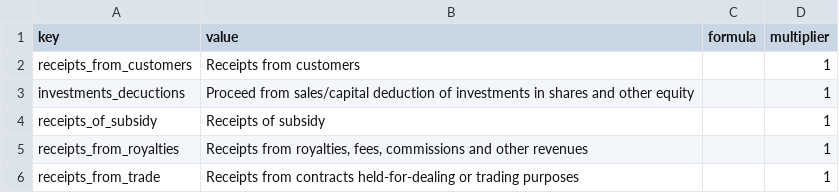
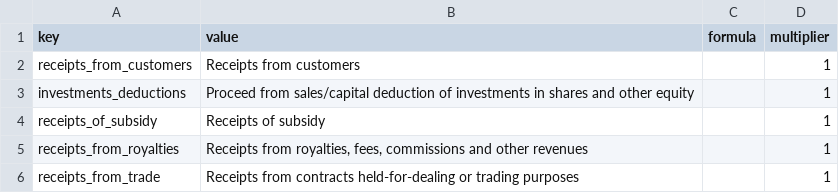
Before and after one commit to satrionugroho/munchkin, a CSV file: priv/data/1510000.csv, drawn as a sheet; only a part is shown.

```diff
--- a/priv/data/1510000.csv
+++ b/priv/data/1510000.csv
@@ -2,3 +2,3 @@ key,value,formula,multiplier
 receipts_from_customers,Receipts from customers,,1
-investments_decuctions,Proceed from sales/capital deduction of investments in shares and other equity,,1
+investments_deductions,Proceed from sales/capital deduction of investments in shares and other equity,,1
 receipts_of_subsidy,Receipts of subsidy,,1
```
Also changed, not shown: priv/data/4510000.csv, priv/data/5510000.csv, 14 other files.
